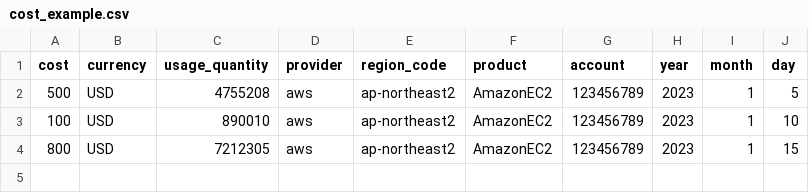
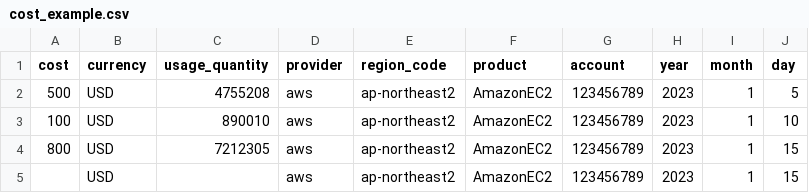
Before and after one commit to cloudforet-io/plugin-http-file-cost-datasource, a CSV file: examples/cost_example.csv, drawn as a sheet; the diff names each change by its address in the sheet, - before the commit and + after, or states it on an @@ line.

Commit message:
Update cost_example.csv

```diff
--- a/examples/cost_example.csv
+++ b/examples/cost_example.csv
+row 5:  | USD |  | aws | ap-northeast2 | AmazonEC2 | 123456789 | 2023 | 1 | 15
```
